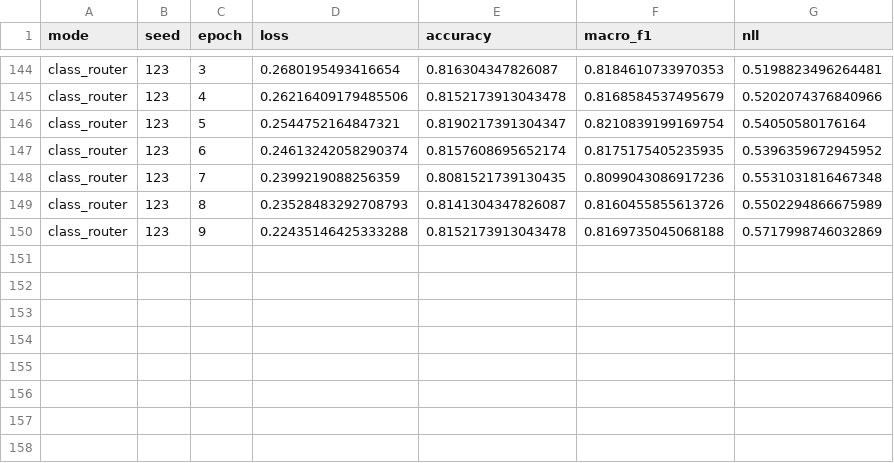
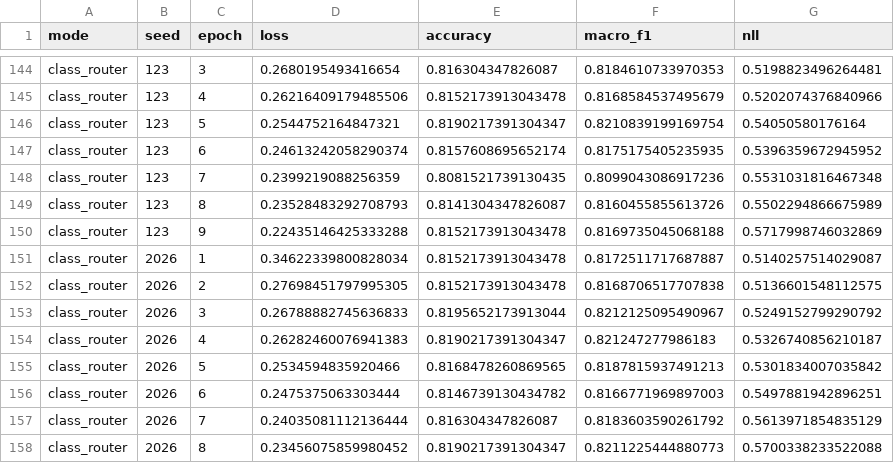
Before and after one commit to ankita6876/bangla-sentiment-research, a CSV file: research_stage8c/training_history.csv, drawn as a sheet; only a part is shown, gaps mark what is left out.

Commit message:
Stage 8C class_router seed 2026 verified

```diff
--- a/research_stage8c/training_history.csv
+++ b/research_stage8c/training_history.csv
@@ -150 +150,9 @@ class_router,123,8,0.23528483292708793,0.8141304347826087,0.8160455855613726,0.5
 class_router,123,9,0.22435146425333288,0.8152173913043478,0.8169735045068188,0.5717998746032869
+class_router,2026,1,0.34622339800828034,0.8152173913043478,0.8172511717687887,0.5140257514029087
+class_router,2026,2,0.27698451797995305,0.8152173913043478,0.8168706517707838,0.5136601548112575
+class_router,2026,3,0.26788882745636833,0.8195652173913044,0.8212125095490967,0.5249152799290792
+class_router,2026,4,0.26282460076941383,0.8190217391304347,0.821247277986183,0.5326740856210187
+class_router,2026,5,0.2534594835920466,0.8168478260869565,0.8187815937491213,0.5301834007035842
+class_router,2026,6,0.2475375063303444,0.8146739130434782,0.8166771969897003,0.5497881942896251
+class_router,2026,7,0.24035081112136444,0.816304347826087,0.8183603590261792,0.5613971854835129
+class_router,2026,8,0.23456075859980452,0.8190217391304347,0.8211225444880773,0.5700338233522088
```
Also changed, not shown: research_stage8c/individual_results.csv.
